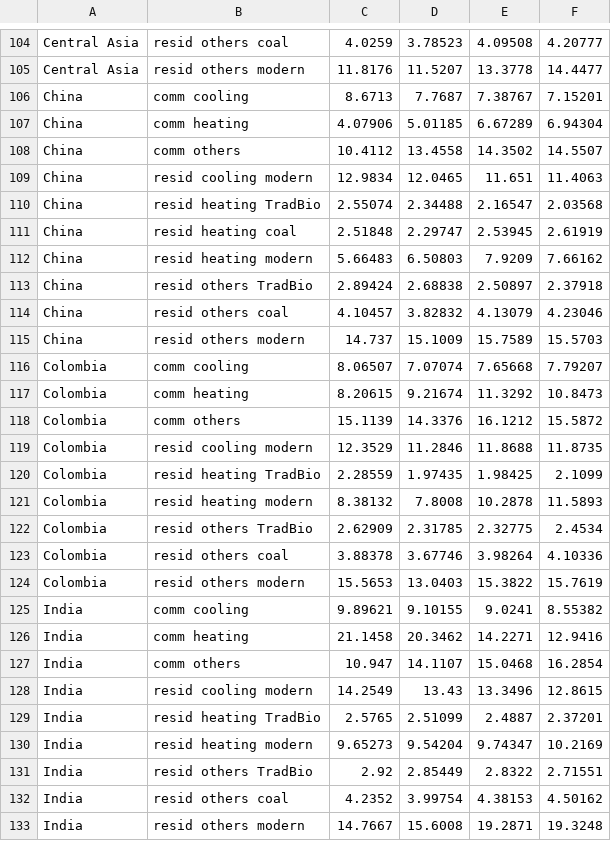
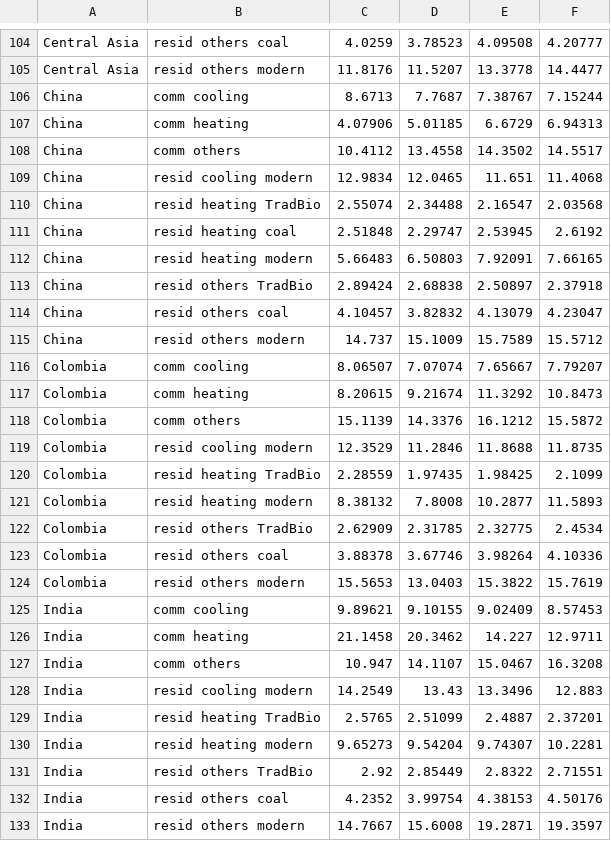
Before and after one commit to bc3LC-GCAMEurope/gcam-core, a CSV file: input/gcamdata/inst/extdata/energy/A44.CalPrice_bld.csv, drawn as a sheet; only a part is shown, gaps mark what is left out; the diff covers the shown part only.

```diff
--- a/input/gcamdata/inst/extdata/energy/A44.CalPrice_bld.csv
+++ b/input/gcamdata/inst/extdata/energy/A44.CalPrice_bld.csv
@@ -105,13 +105,13 @@ Central Asia,resid others coal,4.0259,3.78523,4.09508,4.20777
 Central Asia,resid others modern,11.8176,11.5207,13.3778,14.4477
-China,comm cooling,8.6713,7.7687,7.38767,7.15201
-China,comm heating,4.07906,5.01185,6.67289,6.94304
-China,comm others,10.4112,13.4558,14.3502,14.5507
-China,resid cooling modern,12.9834,12.0465,11.651,11.4063
+China,comm cooling,8.6713,7.7687,7.38767,7.15244
+China,comm heating,4.07906,5.01185,6.6729,6.94313
+China,comm others,10.4112,13.4558,14.3502,14.5517
+China,resid cooling modern,12.9834,12.0465,11.651,11.4068
 China,resid heating TradBio,2.55074,2.34488,2.16547,2.03568
-China,resid heating coal,2.51848,2.29747,2.53945,2.61919
-China,resid heating modern,5.66483,6.50803,7.9209,7.66162
+China,resid heating coal,2.51848,2.29747,2.53945,2.6192
+China,resid heating modern,5.66483,6.50803,7.92091,7.66165
 China,resid others TradBio,2.89424,2.68838,2.50897,2.37918
-China,resid others coal,4.10457,3.82832,4.13079,4.23046
-China,resid others modern,14.737,15.1009,15.7589,15.5703
-Colombia,comm cooling,8.06507,7.07074,7.65668,7.79207
+China,resid others coal,4.10457,3.82832,4.13079,4.23047
+China,resid others modern,14.737,15.1009,15.7589,15.5712
+Colombia,comm cooling,8.06507,7.07074,7.65667,7.79207
 Colombia,comm heating,8.20615,9.21674,11.3292,10.8473
@@ -120,3 +120,3 @@ Colombia,resid cooling modern,12.3529,11.2846,11.8688,11.8735
 Colombia,resid heating TradBio,2.28559,1.97435,1.98425,2.1099
-Colombia,resid heating modern,8.38132,7.8008,10.2878,11.5893
+Colombia,resid heating modern,8.38132,7.8008,10.2877,11.5893
 Colombia,resid others TradBio,2.62909,2.31785,2.32775,2.4534
@@ -124,10 +124,10 @@ Colombia,resid others coal,3.88378,3.67746,3.98264,4.10336
 Colombia,resid others modern,15.5653,13.0403,15.3822,15.7619
-India,comm cooling,9.89621,9.10155,9.0241,8.55382
-India,comm heating,21.1458,20.3462,14.2271,12.9416
-India,comm others,10.947,14.1107,15.0468,16.2854
-India,resid cooling modern,14.2549,13.43,13.3496,12.8615
+India,comm cooling,9.89621,9.10155,9.02409,8.57453
+India,comm heating,21.1458,20.3462,14.227,12.9711
+India,comm others,10.947,14.1107,15.0467,16.3208
+India,resid cooling modern,14.2549,13.43,13.3496,12.883
 India,resid heating TradBio,2.5765,2.51099,2.4887,2.37201
-India,resid heating modern,9.65273,9.54204,9.74347,10.2169
+India,resid heating modern,9.65273,9.54204,9.74307,10.2281
 India,resid others TradBio,2.92,2.85449,2.8322,2.71551
-India,resid others coal,4.2352,3.99754,4.38153,4.50162
-India,resid others modern,14.7667,15.6008,19.2871,19.3248
+India,resid others coal,4.2352,3.99754,4.38153,4.50176
+India,resid others modern,14.7667,15.6008,19.2871,19.3597
```
Also changed, not shown: 99 edited cells elsewhere in this file, input/gcamdata/inst/extdata/gcam-europe/A44.CalPrice_bld_EUR.csv, 1 other file.
